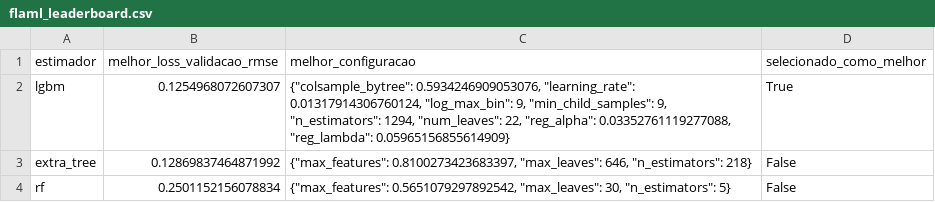
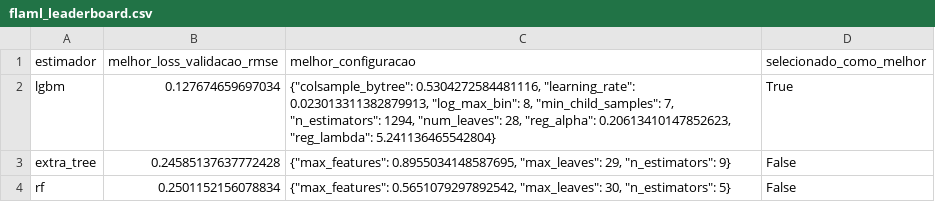
Before and after one commit to JulianaBallin/analise-combustiveis-anp-pca-mds, a CSV file: outputs/tables/flaml_leaderboard.csv, drawn as a sheet.

```diff
--- a/outputs/tables/flaml_leaderboard.csv
+++ b/outputs/tables/flaml_leaderboard.csv
@@ -1,4 +1,4 @@
 estimador,melhor_loss_validacao_rmse,melhor_configuracao,selecionado_como_melhor
-lgbm,0.1254968072607307,"{""colsample_bytree"": 0.5934246909053076, ""learning_rate"": 0.01317914306760124, ""log_max_bin"": 9, ""min_child_samples"": 9, ""n_estimators"": 1294, ""num_leaves"": 22, ""reg_alpha"": 0.03352761119277088, ""reg_lambda"": 0.05965156855614909}",True
-extra_tree,0.12869837464871992,"{""max_features"": 0.8100273423683397, ""max_leaves"": 646, ""n_estimators"": 218}",False
+lgbm,0.127674659697034,"{""colsample_bytree"": 0.5304272584481116, ""learning_rate"": 0.023013311382879913, ""log_max_bin"": 8, ""min_child_samples"": 7, ""n_estimators"": 1294, ""num_leaves"": 28, ""reg_alpha"": 0.20613410147852623, ""reg_lambda"": 5.241136465542804}",True
+extra_tree,0.24585137637772428,"{""max_features"": 0.8955034148587695, ""max_leaves"": 29, ""n_estimators"": 9}",False
 rf,0.2501152156078834,"{""max_features"": 0.5651079297892542, ""max_leaves"": 30, ""n_estimators"": 5}",False
```
Also changed, not shown: outputs/tables/flaml_importancia_atributos.csv, outputs/tables/flaml_metricas.csv, 21 other files.
